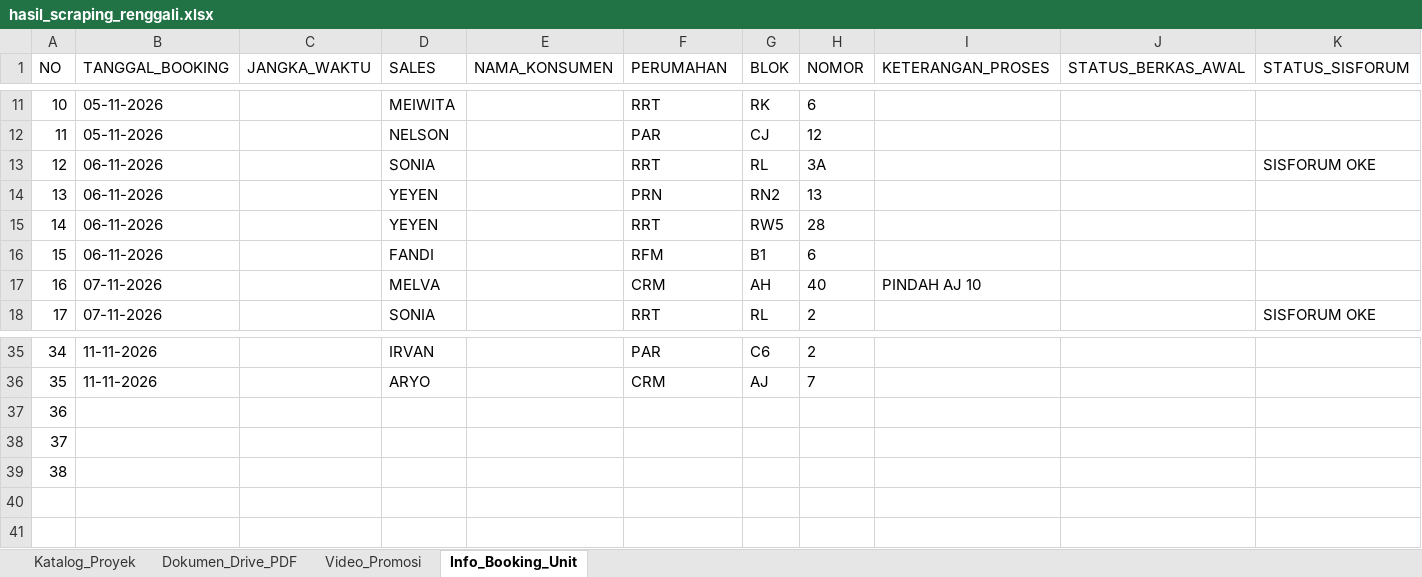
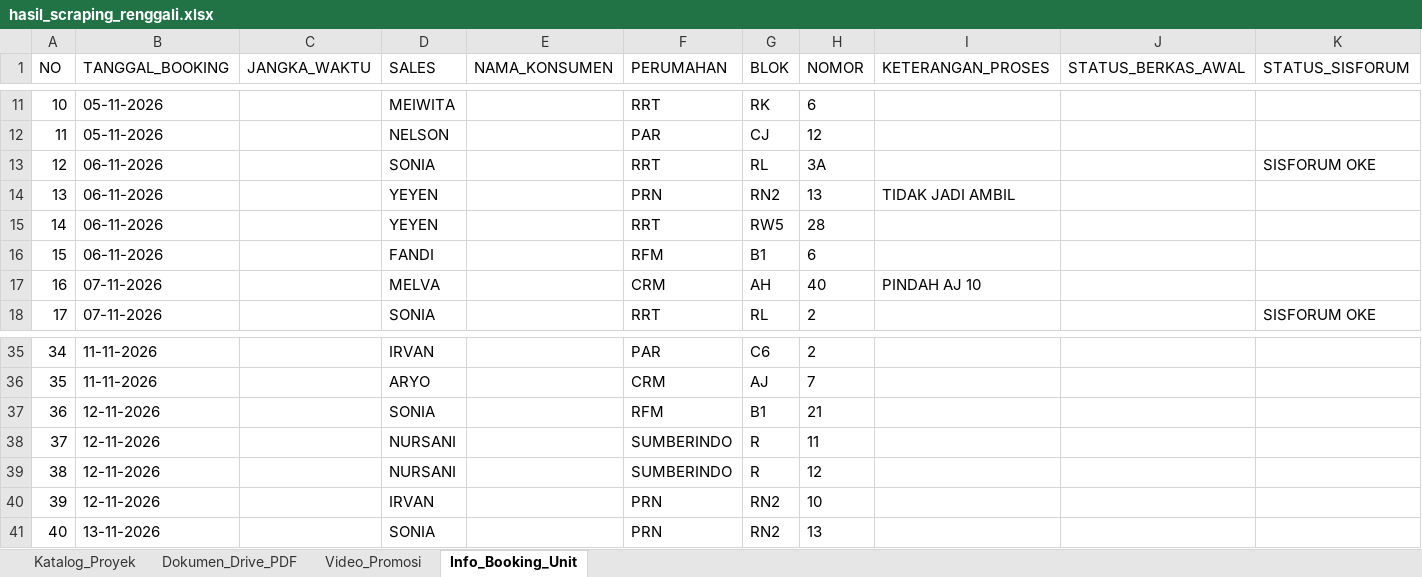
Before and after one commit to franssaut/scraprenggali, an Excel workbook: hasil_scraping_renggali.xlsx, sheet Info_Booking_Unit, drawn as a sheet; only a part is shown, gaps mark what is left out; values as stored, in another font and other column widths than the file's, no borders; rows hold the shown columns only; the diff names each change by its address in the sheet, - before the commit and + after, or states it on an @@ line.

```diff
--- a/hasil_scraping_renggali.xlsx (sheet Info_Booking_Unit)
+++ b/hasil_scraping_renggali.xlsx (sheet Info_Booking_Unit)
-I14 (KETERANGAN_PROSES): (empty)
+I14 (KETERANGAN_PROSES): TIDAK JADI AMBIL
-B37:B39 (TANGGAL_BOOKING): (empty)
+B37:B39 (TANGGAL_BOOKING): 12-11-2026
-D37 (SALES): (empty)
+D37 (SALES): SONIA
-F37 (PERUMAHAN): (empty)
+F37 (PERUMAHAN): RFM
-G37 (BLOK): (empty)
+G37 (BLOK): B1
-H37 (NOMOR): (empty)
+H37 (NOMOR): 21
-D38:D39 (SALES): (empty)
+D38:D39 (SALES): NURSANI
-F38:F39 (PERUMAHAN): (empty)
+F38:F39 (PERUMAHAN): SUMBERINDO
-G38:G39 (BLOK): (empty)
+G38:G39 (BLOK): R
-H38 (NOMOR): (empty)
+H38 (NOMOR): 11
-H39 (NOMOR): (empty)
+H39 (NOMOR): 12
+row 40: 39 | 12-11-2026 |  | IRVAN |  | PRN | RN2 | 10
+row 41: 40 | 13-11-2026 |  | SONIA |  | PRN | RN2 | 13
```
Also changed, not shown: sheet Katalog_Proyek, sheet Video_Promosi, sheet Dokumen_Drive_PDF, 5 other files.
